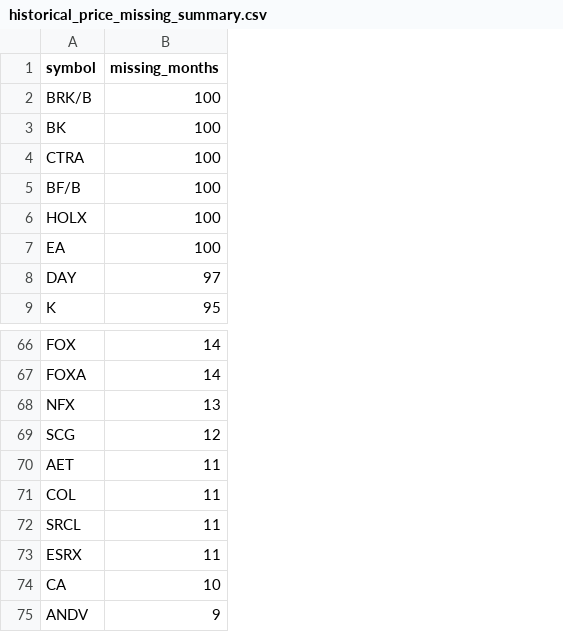
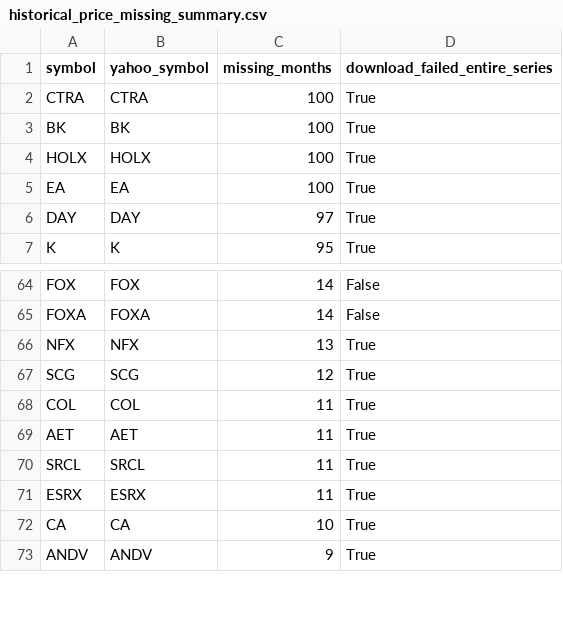
Before and after one commit to TACSANX/regime-factor-investing, a CSV file: data/research/historical_price_missing_summary.csv, drawn as a sheet; only a part is shown, gaps mark what is left out; removed rows and columns are numbered as before the commit, all else as after; the diff names each change by its address in the sheet, - before the commit and + after, or states it on an @@ line.

```diff
--- a/data/research/historical_price_missing_summary.csv
+++ b/data/research/historical_price_missing_summary.csv
+column B (yahoo_symbol), rows 2-7: CTRA | BK | HOLX | EA | DAY | K; rows 64-67: FOX | FOXA | NFX | SCG; rows 69-73: AET | SRCL | ESRX | CA | ANDV
+column D (download_failed_entire_series), rows 2-7: all True; rows 64-67: False | False | True | True; rows 69-73: all True
-A2 (symbol): BRK/B
+A2 (symbol): CTRA
-row 4: CTRA | 100
-row 5: BF/B | 100
@@ row 71 moved to row 68: COL @@
```
Also changed, not shown: data/research/historical_price_coverage.csv, data/research/historical_price_coverage_summary.csv, 2 other files.
